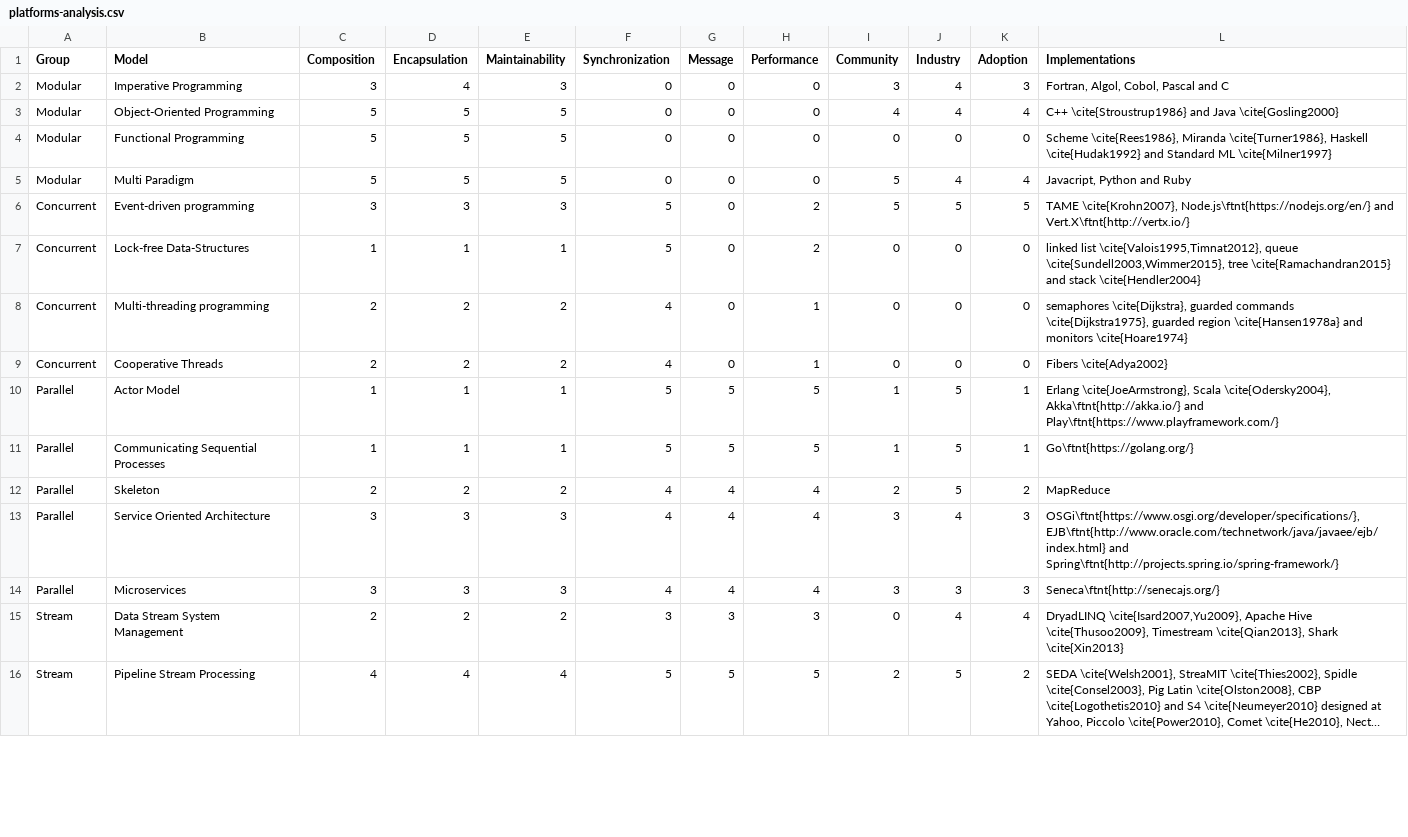
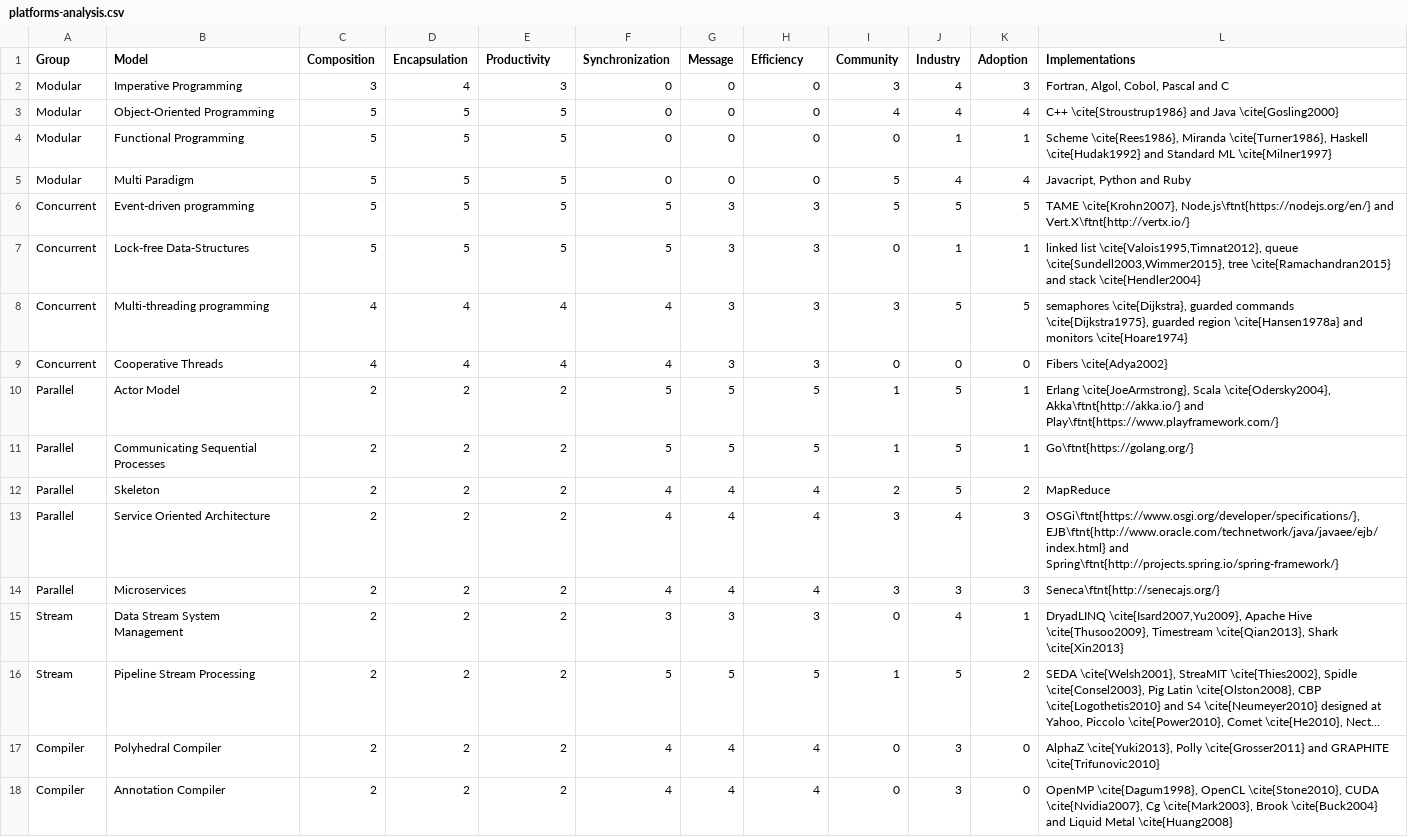
Before and after one commit to etnbrd/phd-thesis, a CSV file: data/platforms-analysis.csv, drawn as a sheet; only a part is shown; long unchanged cells end in …; the diff covers the shown part only; the diff names each change by its address in the sheet, - before the commit and + after, or states it on an @@ line.

```diff
--- a/data/platforms-analysis.csv
+++ b/data/platforms-analysis.csv
-E1: Maintainability
+E1: Productivity
-H1: Performance
+H1: Efficiency
-J4 (Industry): 0
+J4 (Industry): 1
-K4 (Adoption): 0
+K4 (Adoption): 1
-C6 (Composition): 3
+C6 (Composition): 5
-D6 (Encapsulation): 3
+D6 (Encapsulation): 5
-E6 (Productivity): 3
+E6 (Productivity): 5
-G6:G9 (Message): 0
+G6:G9 (Message): 3
-H6:H7 (Efficiency): 2
+H6:H7 (Efficiency): 3
-C7 (Composition): 1
+C7 (Composition): 5
-D7 (Encapsulation): 1
+D7 (Encapsulation): 5
-E7 (Productivity): 1
+E7 (Productivity): 5
-J7 (Industry): 0
+J7 (Industry): 1
-K7 (Adoption): 0
+K7 (Adoption): 1
-C8:C9 (Composition): 2
+C8:C9 (Composition): 4
-D8:D9 (Encapsulation): 2
+D8:D9 (Encapsulation): 4
-E8:E9 (Productivity): 2
+E8:E9 (Productivity): 4
-H8:H9 (Efficiency): 1
+H8:H9 (Efficiency): 3
-I8 (Community): 0
+I8 (Community): 3
-J8 (Industry): 0
+J8 (Industry): 5
-K8 (Adoption): 0
+K8 (Adoption): 5
-C10:C11 (Composition): 1
+C10:C11 (Composition): 2
-D10:D11 (Encapsulation): 1
+D10:D11 (Encapsulation): 2
-E10:E11 (Productivity): 1
+E10:E11 (Productivity): 2
-C13:C14 (Composition): 3
+C13:C14 (Composition): 2
-D13:D14 (Encapsulation): 3
+D13:D14 (Encapsulation): 2
-E13:E14 (Productivity): 3
+E13:E14 (Productivity): 2
-K15 (Adoption): 4
+K15 (Adoption): 1
-C16 (Composition): 4
+C16 (Composition): 2
-D16 (Encapsulation): 4
+D16 (Encapsulation): 2
-E16 (Productivity): 4
+E16 (Productivity): 2
-I16 (Community): 2
+I16 (Community): 1
+row 17: Compiler | Polyhedral Compiler | 2 | 2 | 2 | 4 | 4 | 4 | 0 | 3 | 0 | AlphaZ \cite{Yuki2013}, Polly \cite{Grosser2011} and GRAPHITE \cite{Trifunovic2010}
+row 18: Compiler | Annotation Compiler | 2 | 2 | 2 | 4 | 4 | 4 | 0 | 3 | 0 | OpenMP \cite{Dagum1998}, OpenCL \cite{Stone2010}, CUDA \cite{Nvidia2007}, Cg \cite{Mark2003}, Brook \cite{Buck2004} and Liquid Metal \cite{Huang2008}
```
Also changed, not shown: 2 removed rows and 14 edited cells elsewhere in this file, 7 other files.
